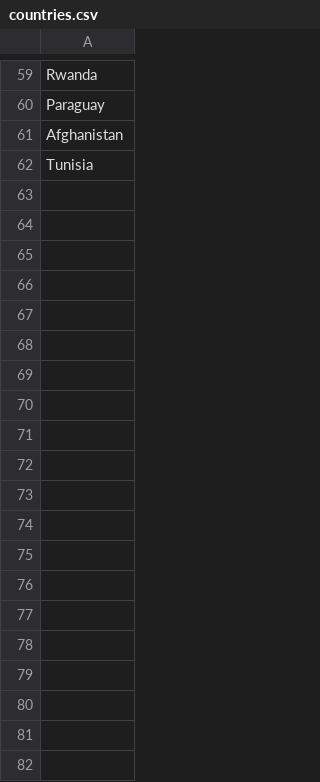
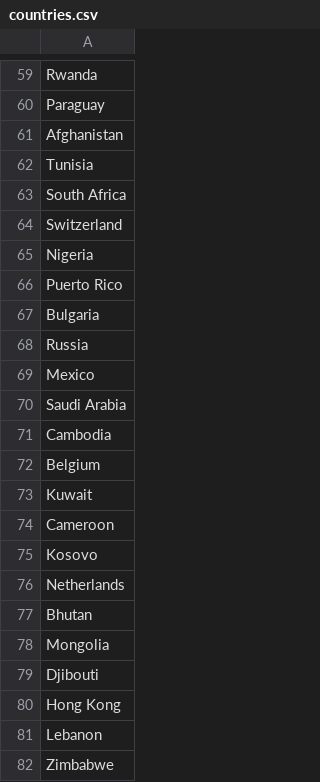
Before and after one commit to parrot88/analaiseCoutriesCSV, a CSV file: countries.csv, drawn as a sheet; only a part is shown, gaps mark what is left out; the diff covers the shown part only.

```diff
--- a/countries.csv
+++ b/countries.csv
@@ -62 +62,21 @@ Afghanistan
 Tunisia
+South Africa
+Switzerland
+Nigeria
+Puerto Rico
+Bulgaria
+Russia
+Mexico
+Saudi Arabia
+Cambodia
+Belgium
+Kuwait
+Cameroon
+Kosovo
+Netherlands
+Bhutan
+Mongolia
+Djibouti
+Hong Kong
+Lebanon
+Zimbabwe
```
Also changed, not shown: 20 added rows elsewhere in this file, 4 other files.
